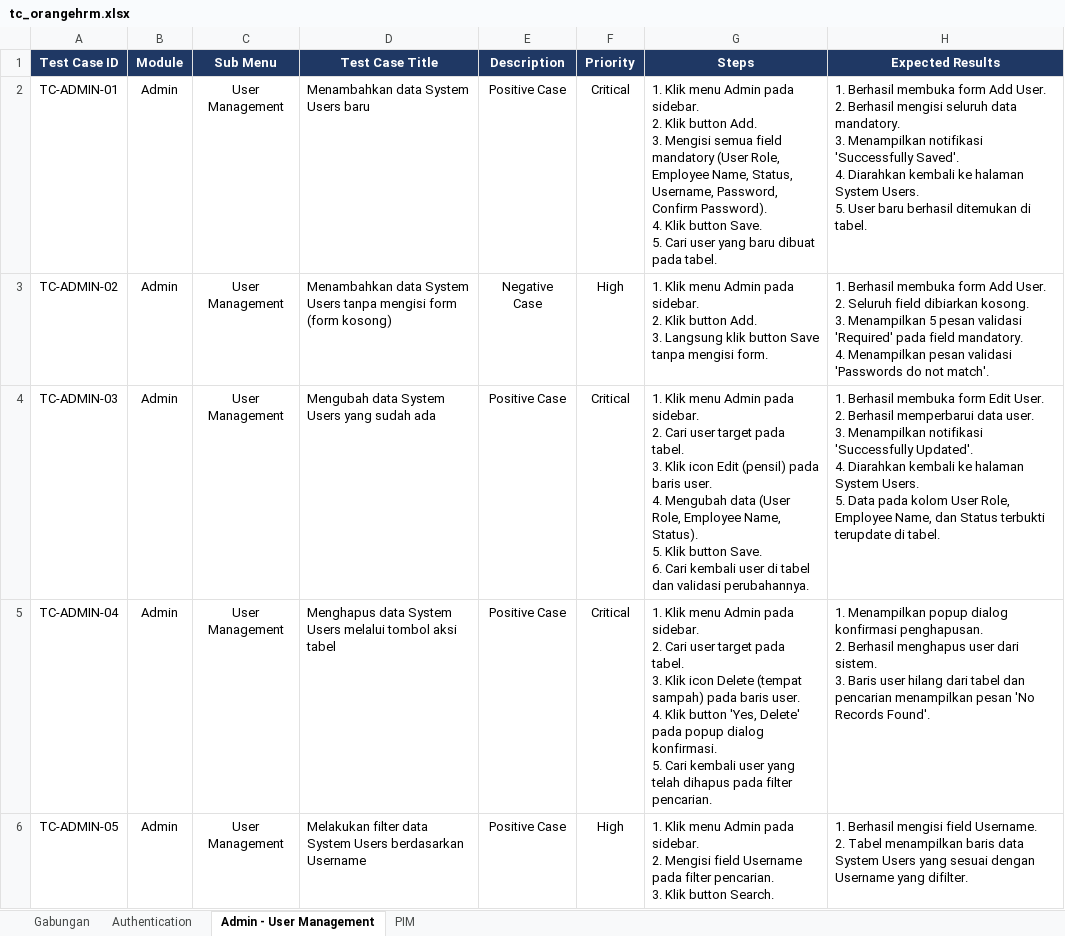
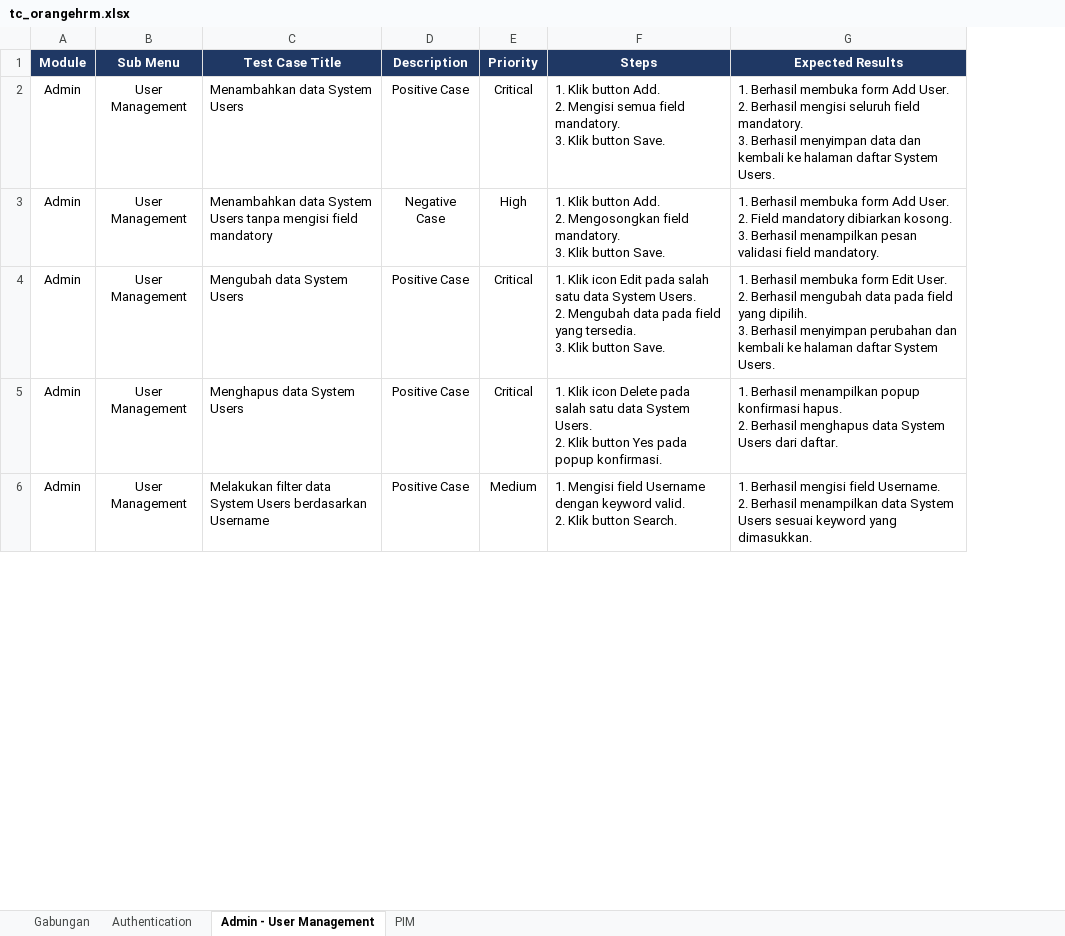
Before and after one commit to muhammaddanihaikal/orange-hrm-automation, an Excel workbook: testcase/tc_orangehrm.xlsx, sheet Admin - User Management, drawn as a sheet; only a part is shown; values as stored, in another font and other column widths than the file's, no borders; removed rows and columns are numbered as before the commit, all else as after; ↵ is a line break in a cell; the diff covers the shown part only; the diff names each change by its address in the sheet, - before the commit and + after, or states it on an @@ line.

Commit message:
refactor: standardisasi judul @allure.title dan format 7 kolom excel sesuai template obsidian
- Menyesuaikan seluruh judul @allure.title dengan awalan kata kerja aktif Me- sesuai template Alur Bisnis Obsidian
- Mengembalikan format 7 kolom murni pada tc_orangehrm.xlsx (tanpa kolom ID tambahan)
- Menerapkan aturan styling Rule-001 (No border, freeze header A2, auto-filter aktif)
- Memastikan seluruh 17 test suite lulus hijau 100%

```diff
--- a/testcase/tc_orangehrm.xlsx (sheet Admin - User Management)
+++ b/testcase/tc_orangehrm.xlsx (sheet Admin - User Management)
-column A (Test Case ID), rows 2-6: TC-ADMIN-01 | TC-ADMIN-02 | TC-ADMIN-03 | TC-ADMIN-04 | TC-ADMIN-05
-C2 (Test Case Title): Menambahkan data System Users baru
+C2 (Test Case Title): Menambahkan data System Users
-F2 (Steps): 1. Klik menu Admin pada sidebar. ↵ 2. Klik button Add. ↵ 3. Mengisi semua field mandatory (User Role, Employee Name, Status, Username, Password, Confirm Password). ↵ 4. Klik button Save. ↵ 5. Cari user yang baru dibuat pada tabel.
+F2 (Steps): 1. Klik button Add. ↵ 2. Mengisi semua field mandatory. ↵ 3. Klik button Save.
-G2 (Expected Results): …mengisi seluruh data mandatory. ↵ 3. Menampilkan notifikasi 'Successfully Saved'. ↵ 4. Diarahkan kembali ke halaman System Users. ↵ 5. User baru berhasil ditemukan di tabel.
+G2 (Expected Results): …mengisi seluruh field mandatory. ↵ 3. Berhasil menyimpan data dan kembali ke halaman daftar System Users.
-C3 (Test Case Title): …tanpa mengisi form (form kosong)
+C3 (Test Case Title): …tanpa mengisi field mandatory
-F3 (Steps): 1. Klik menu Admin pada sidebar. ↵ 2. Klik button Add. ↵ 3. Langsung klik button Save tanpa mengisi form.
+F3 (Steps): 1. Klik button Add. ↵ 2. Mengosongkan field mandatory. ↵ 3. Klik button Save.
-G3 (Expected Results): …User. ↵ 2. Seluruh field dibiarkan kosong. ↵ 3. Menampilkan 5 pesan validasi 'Required' pada field mandatory. ↵ 4. Menampilkan pesan validasi 'Passwords do not match'.
+G3 (Expected Results): …User. ↵ 2. Field mandatory dibiarkan kosong. ↵ 3. Berhasil menampilkan pesan validasi field mandatory.
-C4 (Test Case Title): Mengubah data System Users yang sudah ada
+C4 (Test Case Title): Mengubah data System Users
-F4 (Steps): 1. Klik menu Admin pada sidebar. ↵ 2. Cari user target pada tabel. ↵ 3. Klik icon Edit (pensil) pada baris user. ↵ 4. Mengubah data (User Role, Employee Name, Status). ↵ 5. Klik button Save. ↵ 6. Cari kembali user di tabel dan validasi perubahannya.
+F4 (Steps): 1. Klik icon Edit pada salah satu data System Users. ↵ 2. Mengubah data pada field yang tersedia. ↵ 3. Klik button Save.
-G4 (Expected Results): …2. Berhasil memperbarui data user. ↵ 3. Menampilkan notifikasi 'Successfully Updated'. ↵ 4. Diarahkan kembali ke halaman System Users. ↵ 5. Data pada kolom User Role, Employee Name, dan Status terbukti terupdate di tabel.
+G4 (Expected Results): …2. Berhasil mengubah data pada field yang dipilih. ↵ 3. Berhasil menyimpan perubahan dan kembali ke halaman daftar System Users.
-C5 (Test Case Title): Menghapus data System Users melalui tombol aksi tabel
+C5 (Test Case Title): Menghapus data System Users
-F5 (Steps): 1. Klik menu Admin pada sidebar. ↵ 2. Cari user target pada tabel. ↵ 3. Klik icon Delete (tempat sampah) pada baris user. ↵ 4. Klik button 'Yes, Delete' pada popup dialog konfirmasi. ↵ 5. Cari kembali user yang telah dihapus pada filter pencarian.
+F5 (Steps): 1. Klik icon Delete pada salah satu data System Users. ↵ 2. Klik button Yes pada popup konfirmasi.
-G5 (Expected Results): 1. Menampilkan popup dialog konfirmasi penghapusan. ↵ 2. Berhasil menghapus user dari sistem. ↵ 3. Baris user hilang dari tabel dan pencarian menampilkan pesan 'No Records Found'.
+G5 (Expected Results): 1. Berhasil menampilkan popup konfirmasi hapus. ↵ 2. Berhasil menghapus data System Users dari daftar.
-E6 (Priority): High
+E6 (Priority): Medium
-F6 (Steps): 1. Klik menu Admin pada sidebar. ↵ 2. Mengisi field Username pada filter pencarian. ↵ 3. Klik button…
+F6 (Steps): 1. Mengisi field Username dengan keyword valid. ↵ 2. Klik button…
-G6 (Expected Results): …Username. ↵ 2. Tabel menampilkan baris data System Users yang sesuai dengan Username yang difilter.
+G6 (Expected Results): …Username. ↵ 2. Berhasil menampilkan data System Users sesuai keyword yang dimasukkan.
```
Also changed, not shown: 16 edited cells elsewhere in this sheet, sheet Gabungan, sheet PIM, sheet Authentication, 2 other files.
